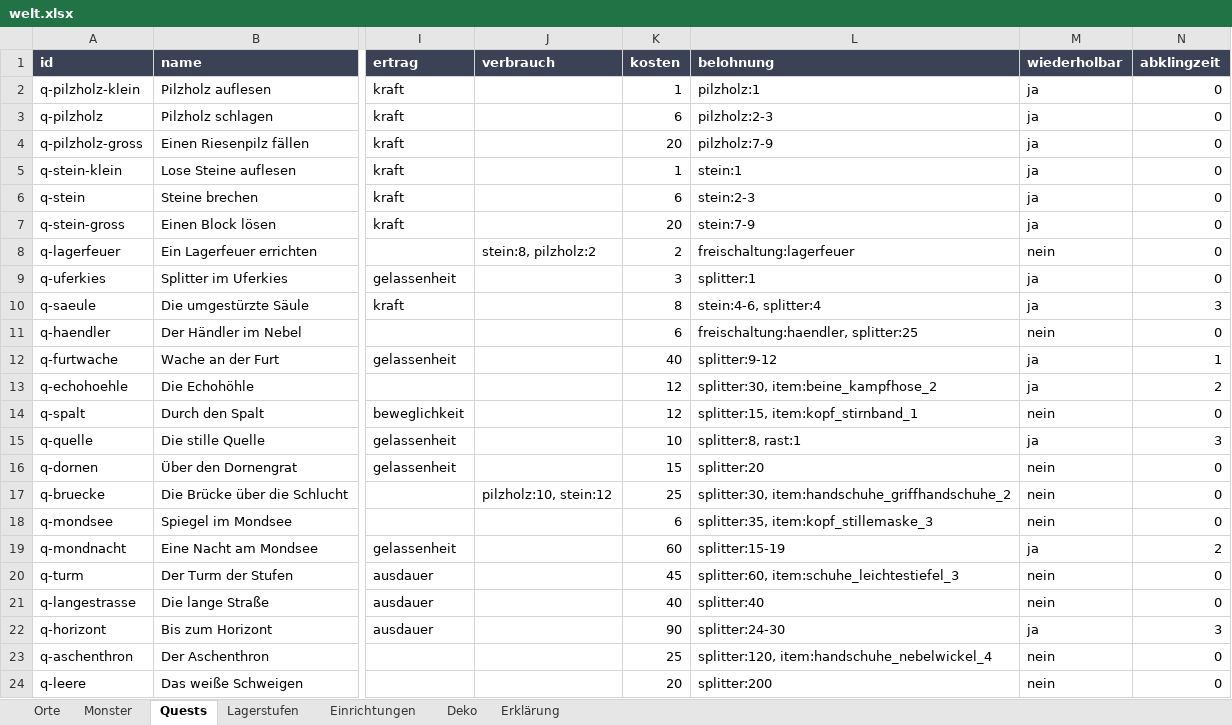
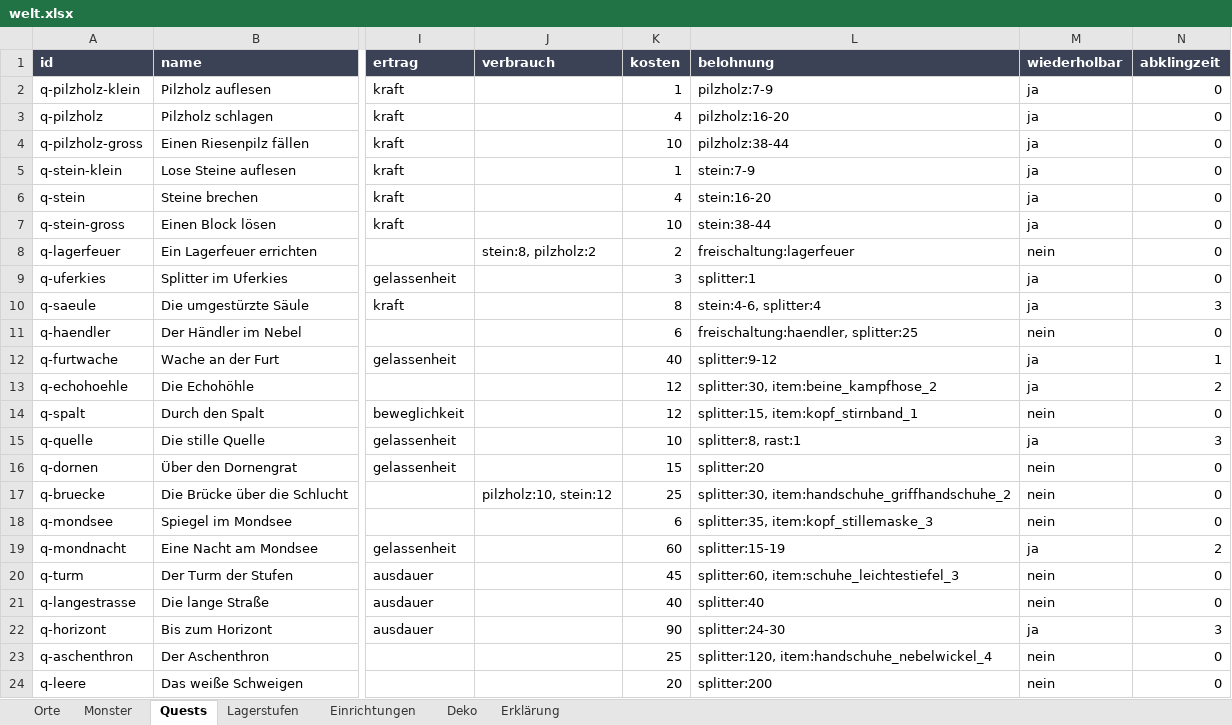
Before and after one commit to AlvaVanWilk/Envoy, an Excel workbook: data/welt.xlsx, sheet Quests, drawn as a sheet; only a part is shown, gaps mark what is left out; values as stored, in another font and other column widths than the file's, no borders; the diff names each change by its address in the sheet, - before the commit and + after, or states it on an @@ line.

```diff
--- a/data/welt.xlsx (sheet Quests)
+++ b/data/welt.xlsx (sheet Quests)
-L2 (belohnung): pilzholz:1
+L2 (belohnung): pilzholz:7-9
-K3 (kosten): 6
+K3 (kosten): 4
-L3 (belohnung): pilzholz:2-3
+L3 (belohnung): pilzholz:16-20
-K4 (kosten): 20
+K4 (kosten): 10
-L4 (belohnung): pilzholz:7-9
+L4 (belohnung): pilzholz:38-44
-L5 (belohnung): stein:1
+L5 (belohnung): stein:7-9
-K6 (kosten): 6
+K6 (kosten): 4
-L6 (belohnung): stein:2-3
+L6 (belohnung): stein:16-20
-K7 (kosten): 20
+K7 (kosten): 10
-L7 (belohnung): stein:7-9
+L7 (belohnung): stein:38-44
```
Also changed, not shown: 26 other files.
